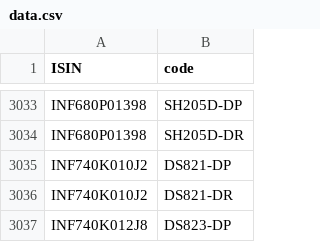
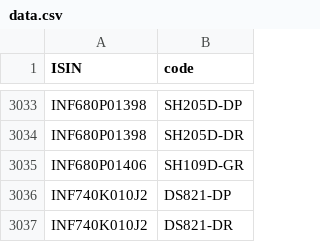
Before and after one commit to captn3m0/kuvera-mutual-funds-lookup, a CSV file: data.csv, drawn as a sheet; only a part is shown, gaps mark what is left out; the shorter side is filled out with more unchanged rows; the diff names each change by its address in the sheet, - before the commit and + after, or states it on an @@ line.

```diff
--- a/data.csv
+++ b/data.csv
+row 3035: INF680P01406 | SH109D-GR
```
